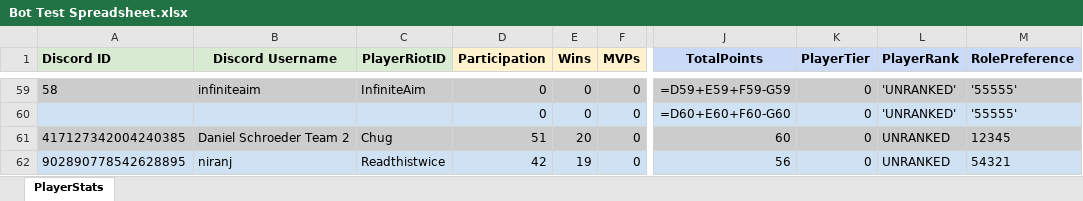
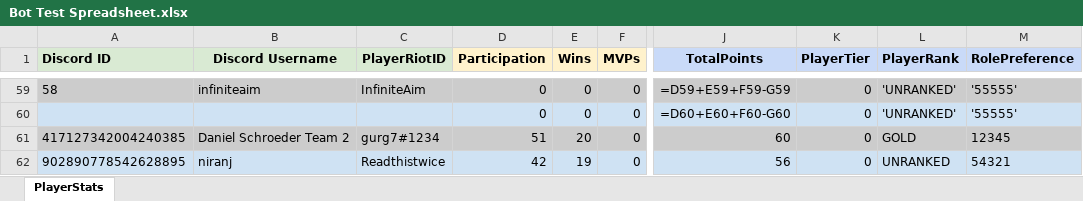
Before and after one commit to jmstogsdill/ksu-esports-tournament-bot, an Excel workbook: Bot Test Spreadsheet.xlsx, sheet PlayerStats, drawn as a sheet; only a part is shown, gaps mark what is left out; values as stored, in another font and other column widths than the file's, no borders; formulas without a stored value are shown as written; the diff names each change by its address in the sheet, - before the commit and + after, or states it on an @@ line.

```diff
--- a/Bot Test Spreadsheet.xlsx (sheet PlayerStats)
+++ b/Bot Test Spreadsheet.xlsx (sheet PlayerStats)
-C61 (PlayerRiotID): Chug
+C61 (PlayerRiotID): gurg7#1234
-L61 (PlayerRank): UNRANKED
+L61 (PlayerRank): GOLD
```
Also changed, not shown: 6 other files.
